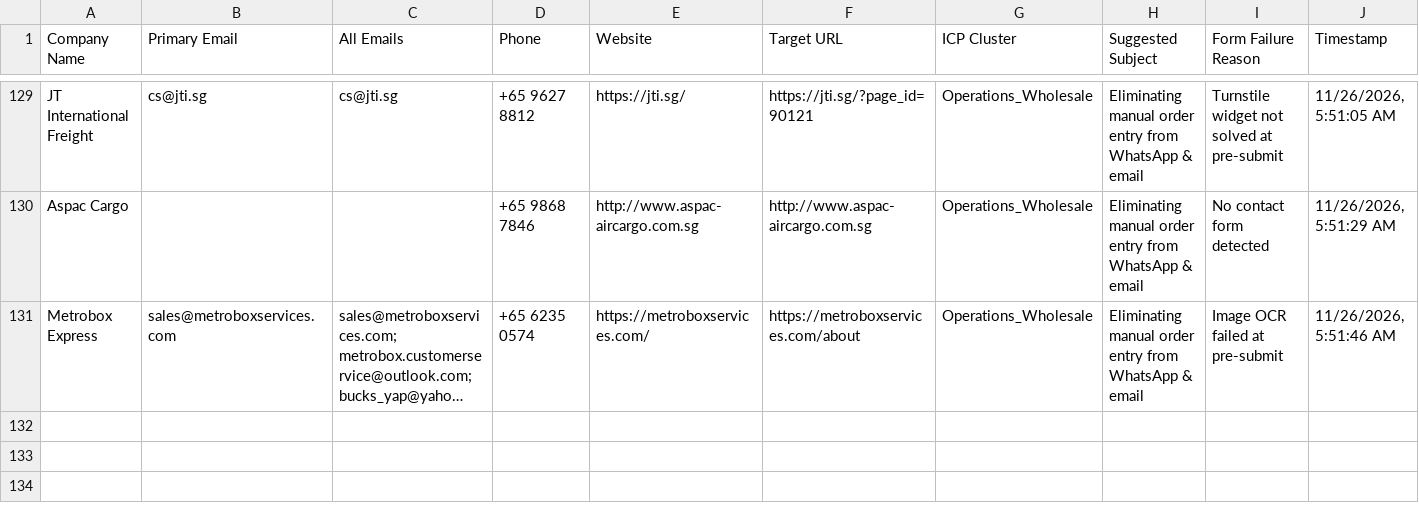
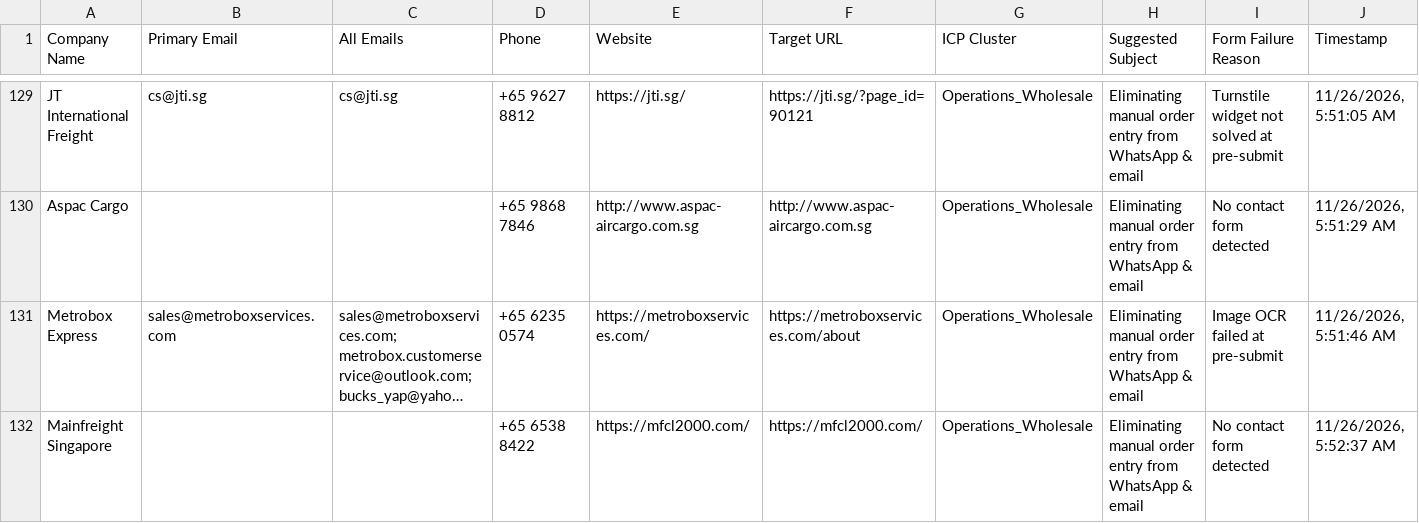
Before and after one commit to AhtehshamSanandwala/outreach-automation, a CSV file: form_results/cold_email_operations_leads.csv, drawn as a sheet; only a part is shown, gaps mark what is left out; long unchanged cells end in …; the diff names each change by its address in the sheet, - before the commit and + after, or states it on an @@ line.

Commit message:
chore(batch): completed batch #1 [2026-11-26] - form results & queue update

```diff
--- a/form_results/cold_email_operations_leads.csv
+++ b/form_results/cold_email_operations_leads.csv
+row 132: Mainfreight Singapore |  |  | +65 6538 8422 | https://mfcl2000.com/ | https://mfcl2000.com/ | Operations_Wholesale | Eliminating manual order entry from WhatsApp & email | No contact form detected | 11/26/2026, 5:52:37 AM
```
Also changed, not shown: form_results/cold_email_outbound_queue.csv, form_results/contact_results.csv, 7 other files.
